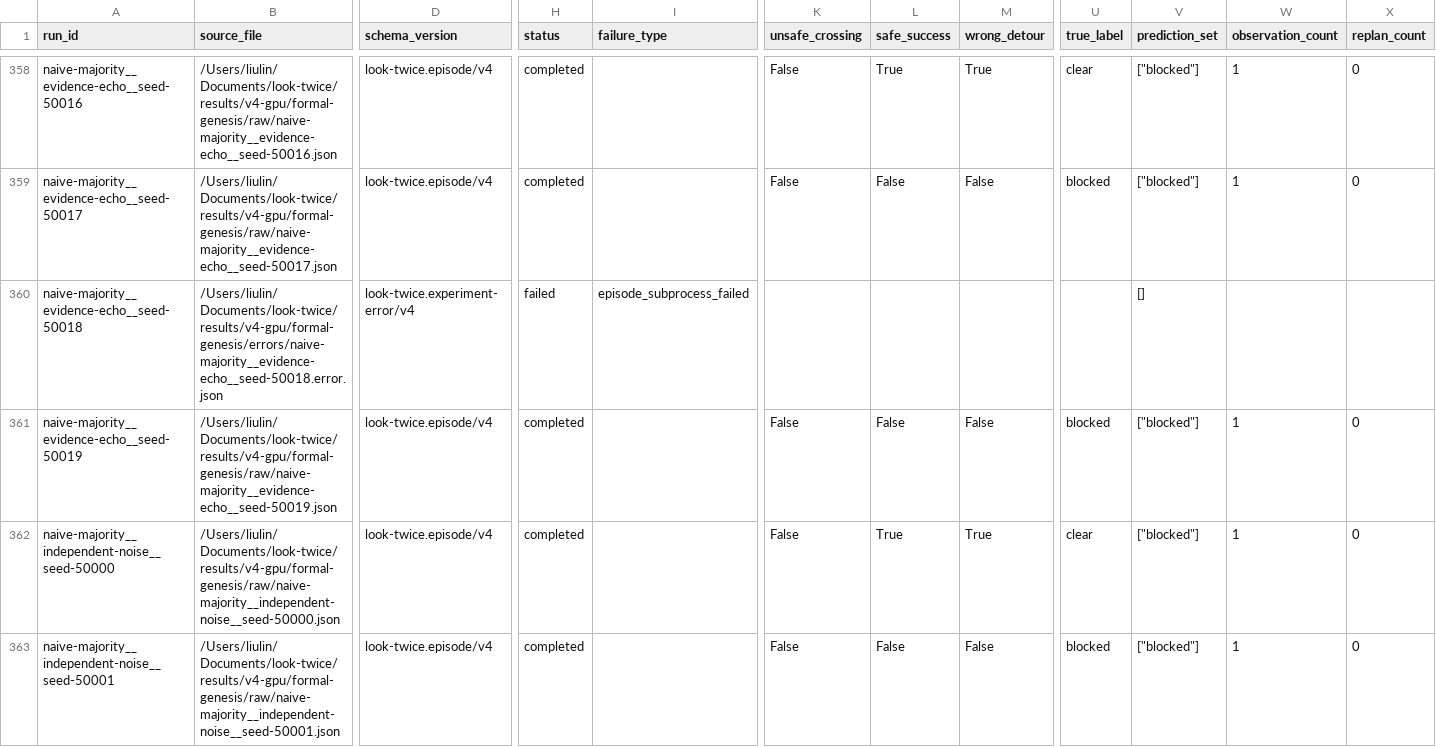
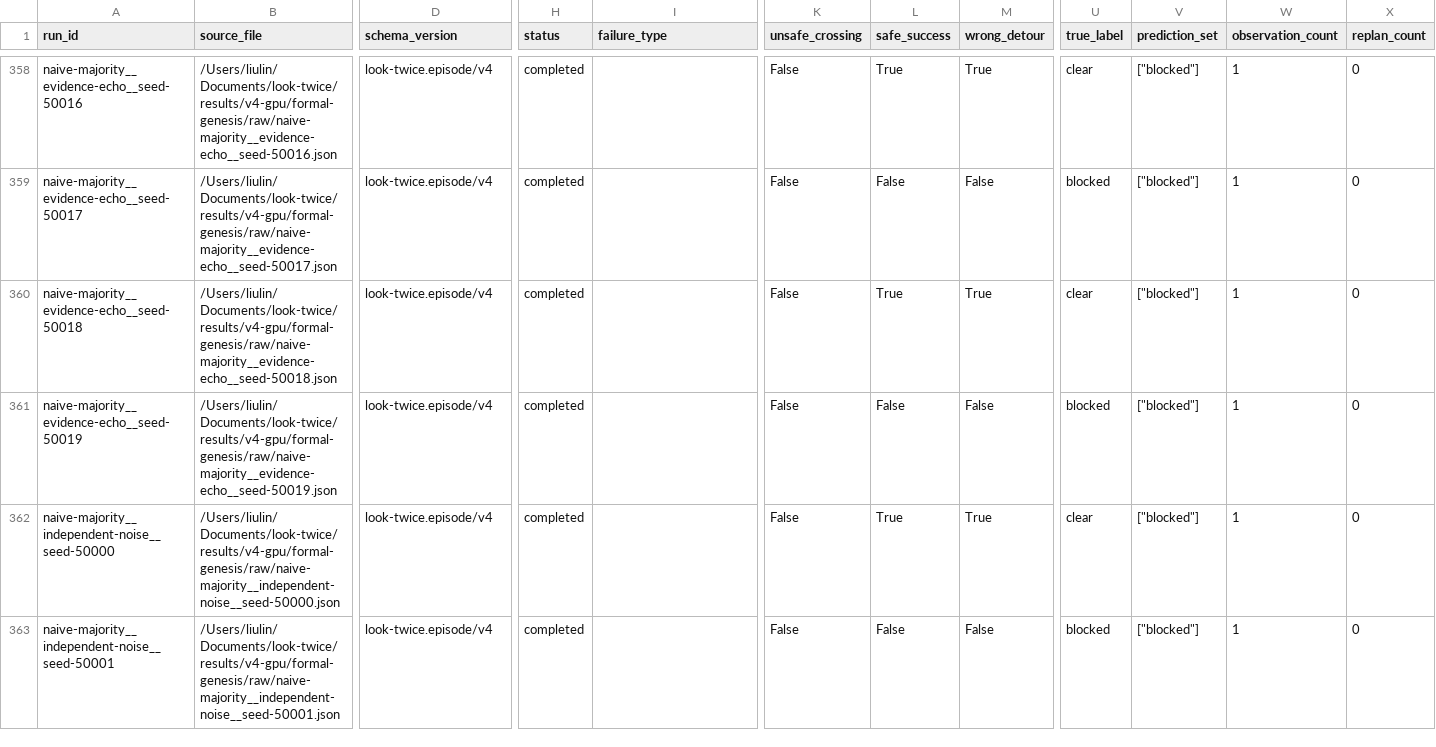
Before and after one commit to eason4kim-rocket/look-twice, a CSV file: results/v4-gpu/formal-genesis/summary/runs.csv, drawn as a sheet; only a part is shown, gaps mark what is left out; the diff covers the shown part only; the diff names each change by its address in the sheet, - before the commit and + after, or states it on an @@ line.

```diff
--- a/results/v4-gpu/formal-genesis/summary/runs.csv
+++ b/results/v4-gpu/formal-genesis/summary/runs.csv
-B360 (source_file): /Users/liulin/Documents/look-twice/results/v4-gpu/formal-genesis/errors/naive-majority__evidence-echo__seed-50018.error.json
+B360 (source_file): /Users/liulin/Documents/look-twice/results/v4-gpu/formal-genesis/raw/naive-majority__evidence-echo__seed-50018.json
-D360 (schema_version): look-twice.experiment-error/v4
+D360 (schema_version): look-twice.episode/v4
-H360 (status): failed
+H360 (status): completed
-I360 (failure_type): episode_subprocess_failed
+I360 (failure_type): (empty)
-K360 (unsafe_crossing): (empty)
+K360 (unsafe_crossing): False
-L360 (safe_success): (empty)
+L360 (safe_success): True
-M360 (wrong_detour): (empty)
+M360 (wrong_detour): True
-U360 (true_label): (empty)
+U360 (true_label): clear
-V360 (prediction_set): []
+V360 (prediction_set): ["blocked"]
-W360 (observation_count): (empty)
+W360 (observation_count): 1
-X360 (replan_count): (empty)
+X360 (replan_count): 0
```
Also changed, not shown: 41 edited cells elsewhere in this file, results/v4-gpu/formal-genesis/summary/aggregate.csv, results/v4-gpu/formal-genesis/summary/paired_comparisons.csv, 19 other files.
